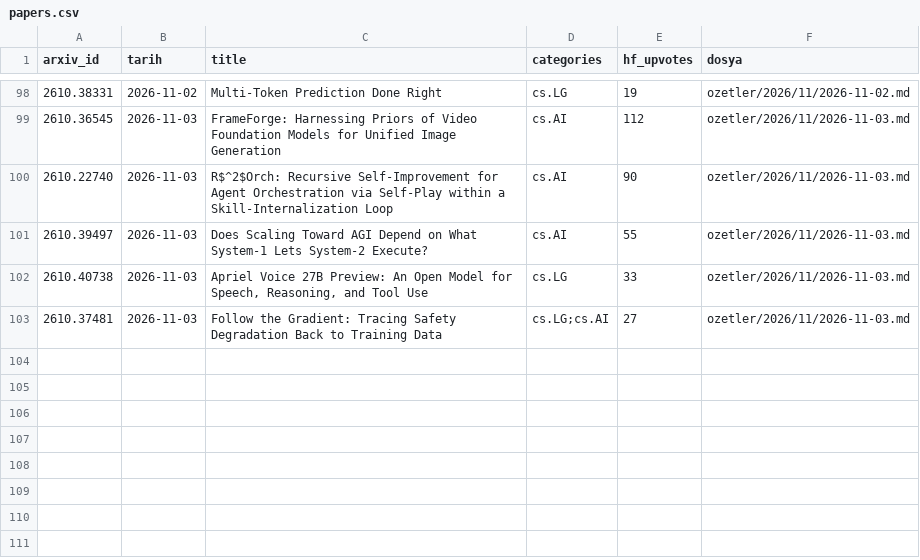
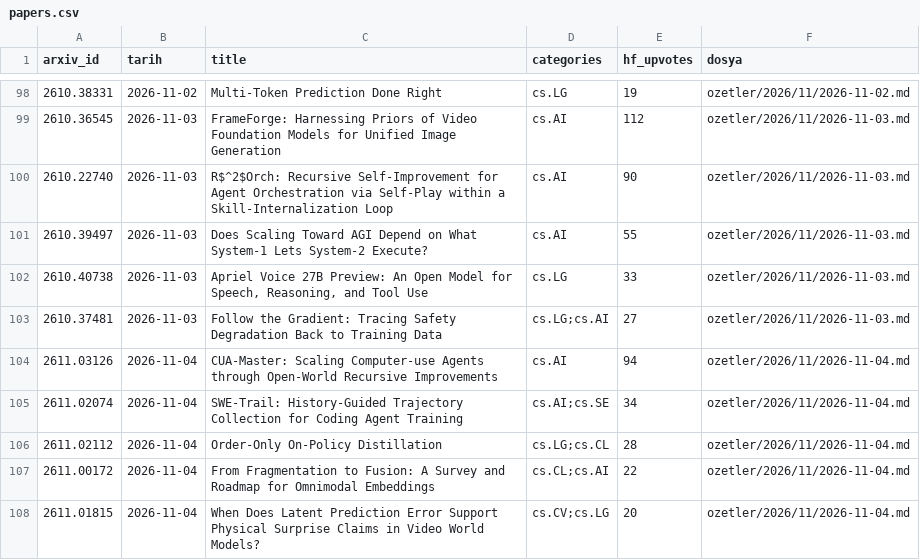
Before and after one commit to aliandacerdass/AI-ML-TurkceMakaleArsivi, a CSV file: data/papers.csv, drawn as a sheet; only a part is shown, gaps mark what is left out.

```diff
--- a/data/papers.csv
+++ b/data/papers.csv
@@ -103 +103,6 @@ arxiv_id,tarih,title,categories,hf_upvotes,dosya
 2610.37481,2026-11-03,Follow the Gradient: Tracing Safety Degradation Back to Training Data,cs.LG;cs.AI,27,ozetler/2026/11/2026-11-03.md
+2611.03126,2026-11-04,CUA-Master: Scaling Computer-use Agents through Open-World Recursive Improvements,cs.AI,94,ozetler/2026/11/2026-11-04.md
+2611.02074,2026-11-04,SWE-Trail: History-Guided Trajectory Collection for Coding Agent Training,cs.AI;cs.SE,34,ozetler/2026/11/2026-11-04.md
+2611.02112,2026-11-04,Order-Only On-Policy Distillation,cs.LG;cs.CL,28,ozetler/2026/11/2026-11-04.md
+2611.00172,2026-11-04,From Fragmentation to Fusion: A Survey and Roadmap for Omnimodal Embeddings,cs.CL;cs.AI,22,ozetler/2026/11/2026-11-04.md
+2611.01815,2026-11-04,When Does Latent Prediction Error Support Physical Surprise Claims in Video World Models?,cs.CV;cs.LG,20,ozetler/2026/11/2026-11-04.md
```
Also changed, not shown: data/runs.csv, 6 other files.
